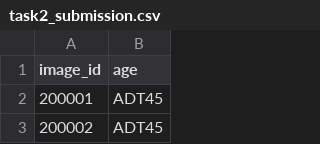
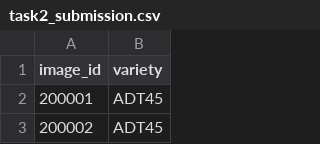
Before and after one commit to tom474/rice_plant_disease_classification, a CSV file: prediction/task2_submission.csv, drawn as a sheet; only a part is shown.

```diff
--- a/prediction/task2_submission.csv
+++ b/prediction/task2_submission.csv
@@ -1,2 +1,2 @@
-image_id,age
+image_id,variety
 200001,ADT45
```
Also changed, not shown: 1 other file.
